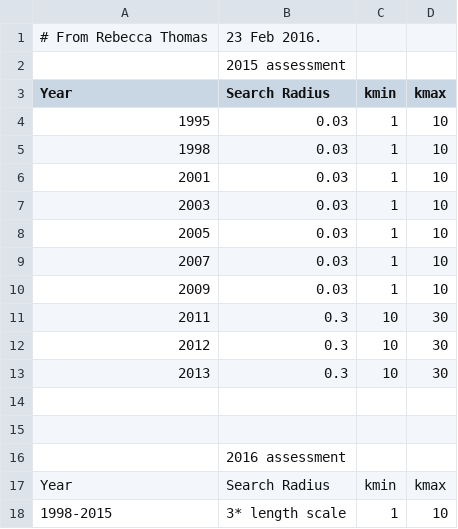
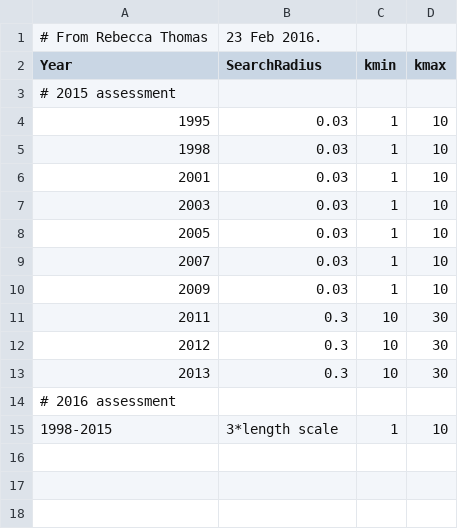
Before and after one commit to pacific-hake/hake-assessment, a CSV file: data/kriging-parameters-1995-2015.csv, drawn as a sheet; removed rows and columns are numbered as before the commit, all else as after; the diff names each change by its address in the sheet, - before the commit and + after, or states it on an @@ line.

Commit message:
Added extra kriging text and table in data.rnw, and .csv file with the values in for the table. Have sent to Chu and Rebecca for review.

```diff
--- a/data/kriging-parameters-1995-2015.csv
+++ b/data/kriging-parameters-1995-2015.csv
-row 2:  | 2015 assessment
-B2: Search Radius
+B2: SearchRadius
+row 3: # 2015 assessment
-A14 (Year): (empty)
+A14 (Year): # 2016 assessment
-row 15: (empty)
-row 16:  | 2016 assessment
-row 17: Year | Search Radius | kmin | kmax
-B15 (SearchRadius): 3* length scale
+B15 (SearchRadius): 3*length scale
```
Also changed, not shown: 3 other files.
